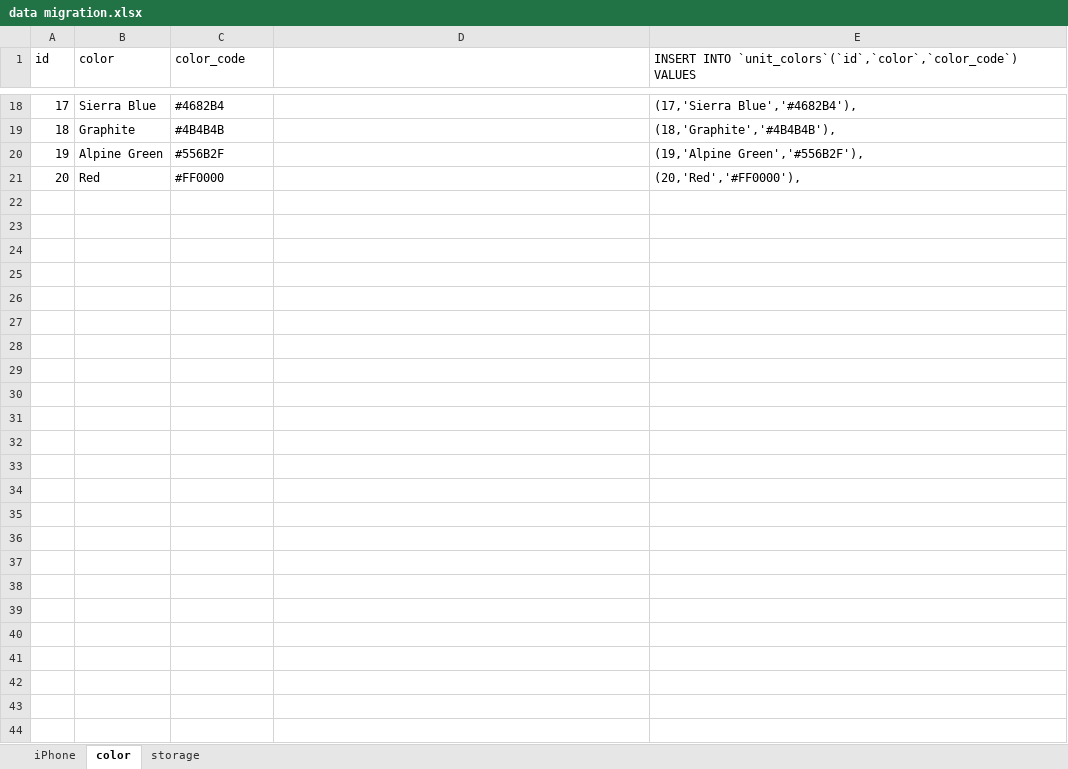
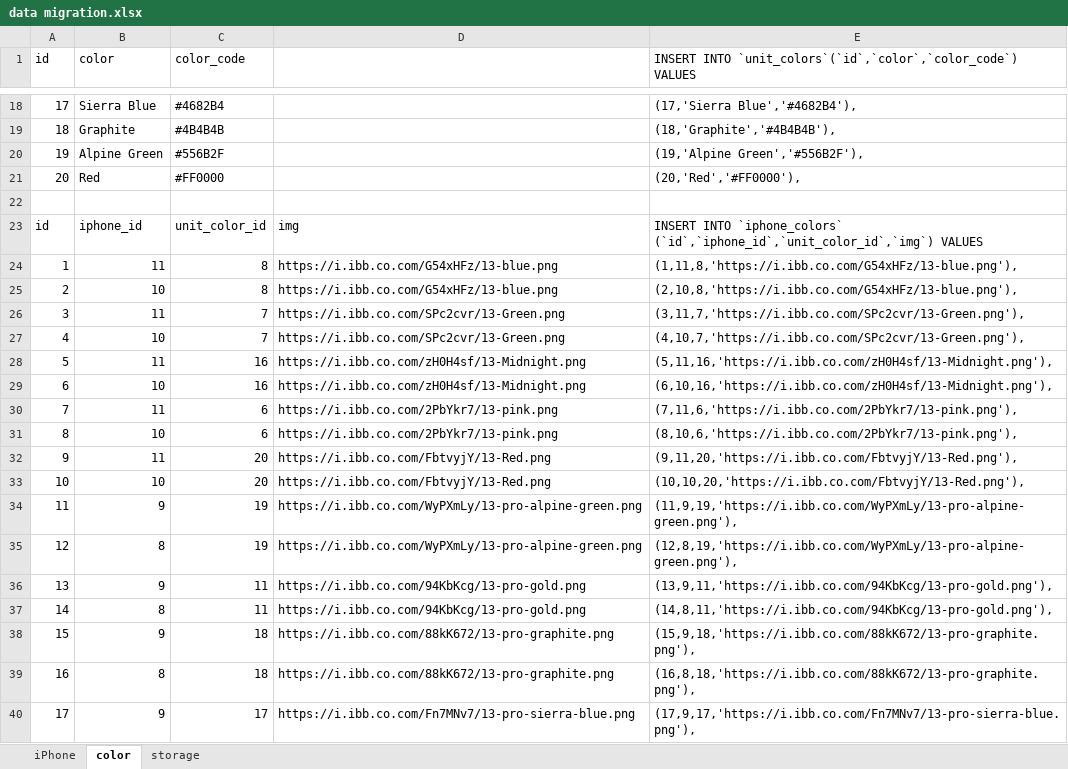
Before and after one commit to firfir9611/fair-iPhone, an Excel workbook: database/data migration.xlsx, sheet color, drawn as a sheet; only a part is shown, gaps mark what is left out; values as stored, in another font and other column widths than the file's, no borders; the diff covers the shown part only; the diff names each change by its address in the sheet, - before the commit and + after, or states it on an @@ line.

```diff
--- a/database/data migration.xlsx (sheet color)
+++ b/database/data migration.xlsx (sheet color)
+row 22: (empty)
+row 23: id | iphone_id | unit_color_id | img | INSERT INTO `iphone_colors` (`id`,`iphone_id`,`unit_color_id`,`img`) VALUES
+row 24: 1 | 11 | 8 | https://i.ibb.co.com/G54xHFz/13-blue.png | (1,11,8,'https://i.ibb.co.com/G54xHFz/13-blue.png'),
+row 25: 2 | 10 | 8 | https://i.ibb.co.com/G54xHFz/13-blue.png | (2,10,8,'https://i.ibb.co.com/G54xHFz/13-blue.png'),
+row 26: 3 | 11 | 7 | https://i.ibb.co.com/SPc2cvr/13-Green.png | (3,11,7,'https://i.ibb.co.com/SPc2cvr/13-Green.png'),
+row 27: 4 | 10 | 7 | https://i.ibb.co.com/SPc2cvr/13-Green.png | (4,10,7,'https://i.ibb.co.com/SPc2cvr/13-Green.png'),
+row 28: 5 | 11 | 16 | https://i.ibb.co.com/zH0H4sf/13-Midnight.png | (5,11,16,'https://i.ibb.co.com/zH0H4sf/13-Midnight.png'),
+row 29: 6 | 10 | 16 | https://i.ibb.co.com/zH0H4sf/13-Midnight.png | (6,10,16,'https://i.ibb.co.com/zH0H4sf/13-Midnight.png'),
+row 30: 7 | 11 | 6 | https://i.ibb.co.com/2PbYkr7/13-pink.png | (7,11,6,'https://i.ibb.co.com/2PbYkr7/13-pink.png'),
+row 31: 8 | 10 | 6 | https://i.ibb.co.com/2PbYkr7/13-pink.png | (8,10,6,'https://i.ibb.co.com/2PbYkr7/13-pink.png'),
+row 32: 9 | 11 | 20 | https://i.ibb.co.com/FbtvyjY/13-Red.png | (9,11,20,'https://i.ibb.co.com/FbtvyjY/13-Red.png'),
+row 33: 10 | 10 | 20 | https://i.ibb.co.com/FbtvyjY/13-Red.png | (10,10,20,'https://i.ibb.co.com/FbtvyjY/13-Red.png'),
+row 34: 11 | 9 | 19 | https://i.ibb.co.com/WyPXmLy/13-pro-alpine-green.png | (11,9,19,'https://i.ibb.co.com/WyPXmLy/13-pro-alpine-green.png'),
+row 35: 12 | 8 | 19 | https://i.ibb.co.com/WyPXmLy/13-pro-alpine-green.png | (12,8,19,'https://i.ibb.co.com/WyPXmLy/13-pro-alpine-green.png'),
+row 36: 13 | 9 | 11 | https://i.ibb.co.com/94KbKcg/13-pro-gold.png | (13,9,11,'https://i.ibb.co.com/94KbKcg/13-pro-gold.png'),
+row 37: 14 | 8 | 11 | https://i.ibb.co.com/94KbKcg/13-pro-gold.png | (14,8,11,'https://i.ibb.co.com/94KbKcg/13-pro-gold.png'),
+row 38: 15 | 9 | 18 | https://i.ibb.co.com/88kK672/13-pro-graphite.png | (15,9,18,'https://i.ibb.co.com/88kK672/13-pro-graphite.png'),
+row 39: 16 | 8 | 18 | https://i.ibb.co.com/88kK672/13-pro-graphite.png | (16,8,18,'https://i.ibb.co.com/88kK672/13-pro-graphite.png'),
+row 40: 17 | 9 | 17 | https://i.ibb.co.com/Fn7MNv7/13-pro-sierra-blue.png | (17,9,17,'https://i.ibb.co.com/Fn7MNv7/13-pro-sierra-blue.png'),
```
Also changed, not shown: 37 added rows elsewhere in this sheet, 8 other files.
